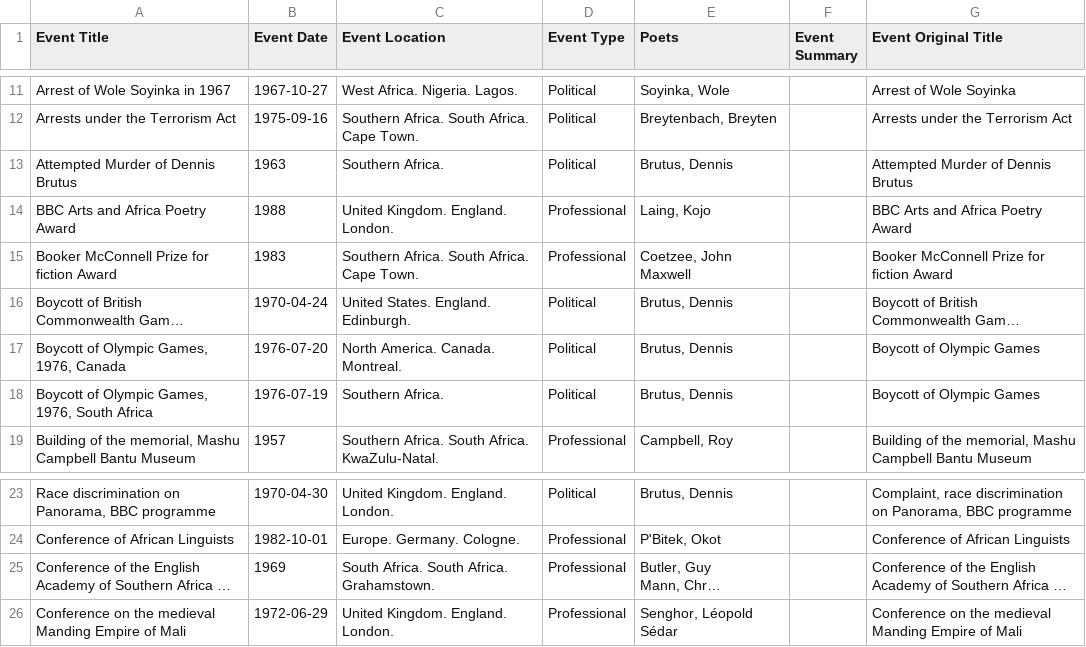
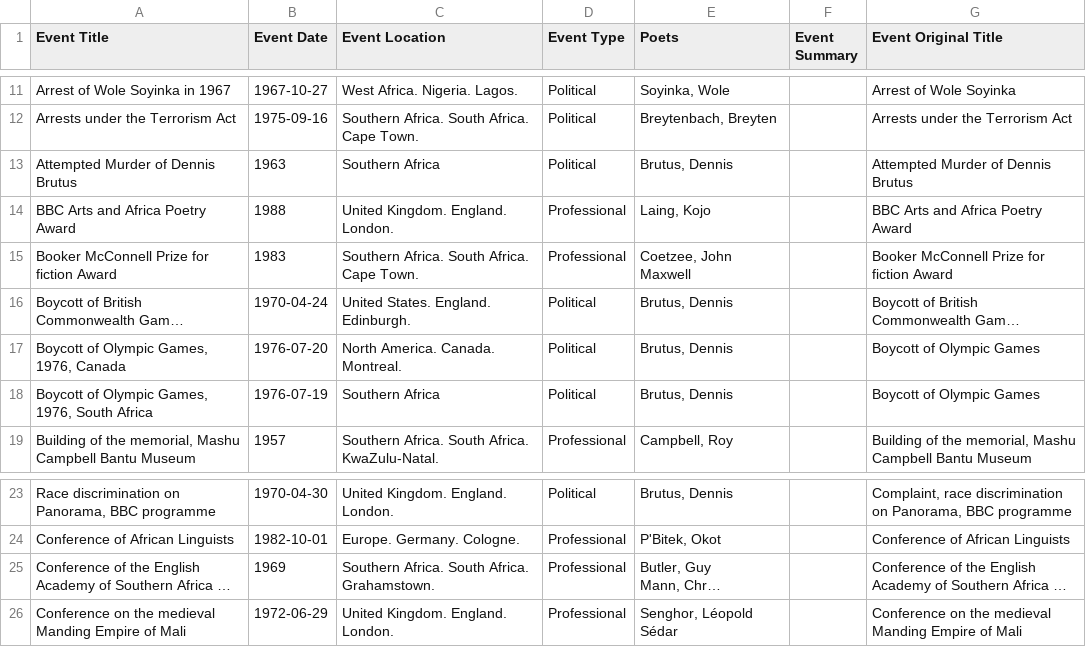
Before and after one commit to CDRH/african_poetics_admin, a CSV file: db/seeds/events.csv, drawn as a sheet; only a part is shown, gaps mark what is left out; long unchanged cells end in …; the diff names each change by its address in the sheet, - before the commit and + after, or states it on an @@ line.

```diff
--- a/db/seeds/events.csv
+++ b/db/seeds/events.csv
-C13 (Event Location): Southern Africa.
+C13 (Event Location): Southern Africa
-C18 (Event Location): Southern Africa.
+C18 (Event Location): Southern Africa
-C25 (Event Location): South Africa. South Africa. Grahamstown.
+C25 (Event Location): Southern Africa. South Africa. Grahamstown.
```
Also changed, not shown: db/seeds/poets.csv.
